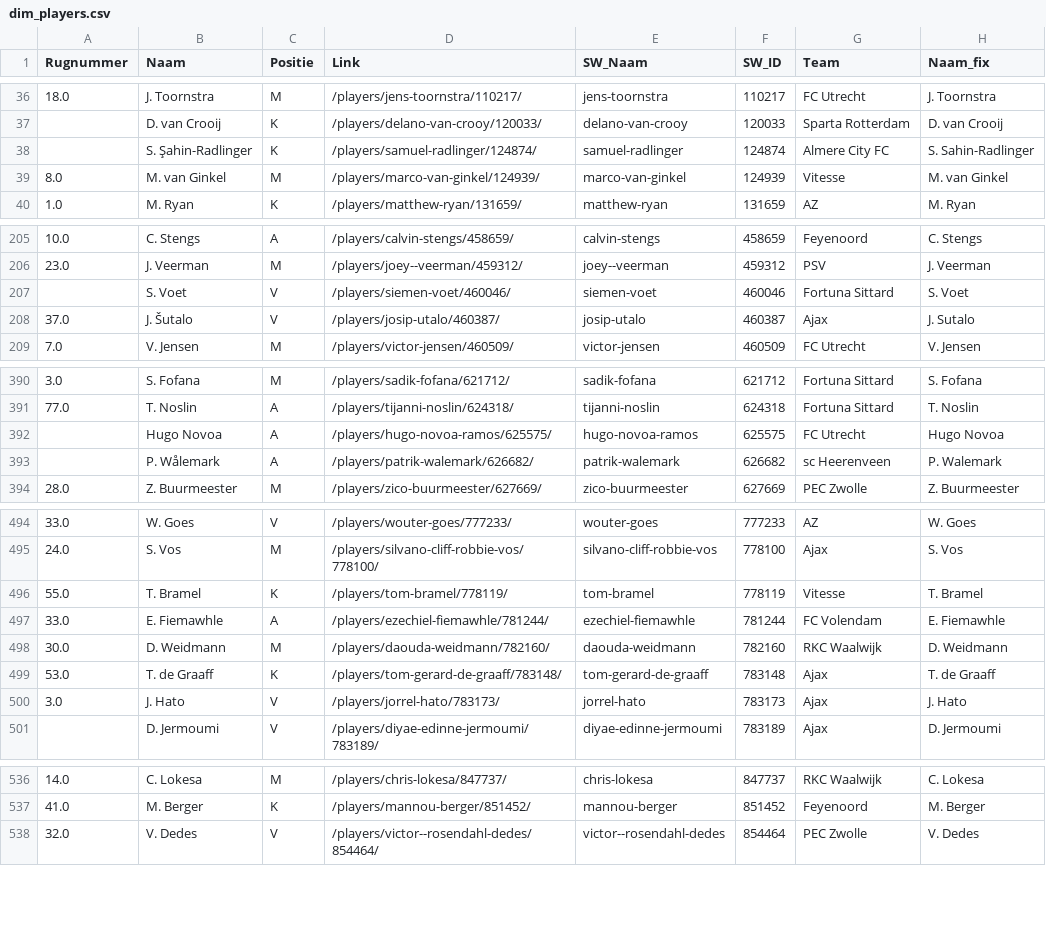
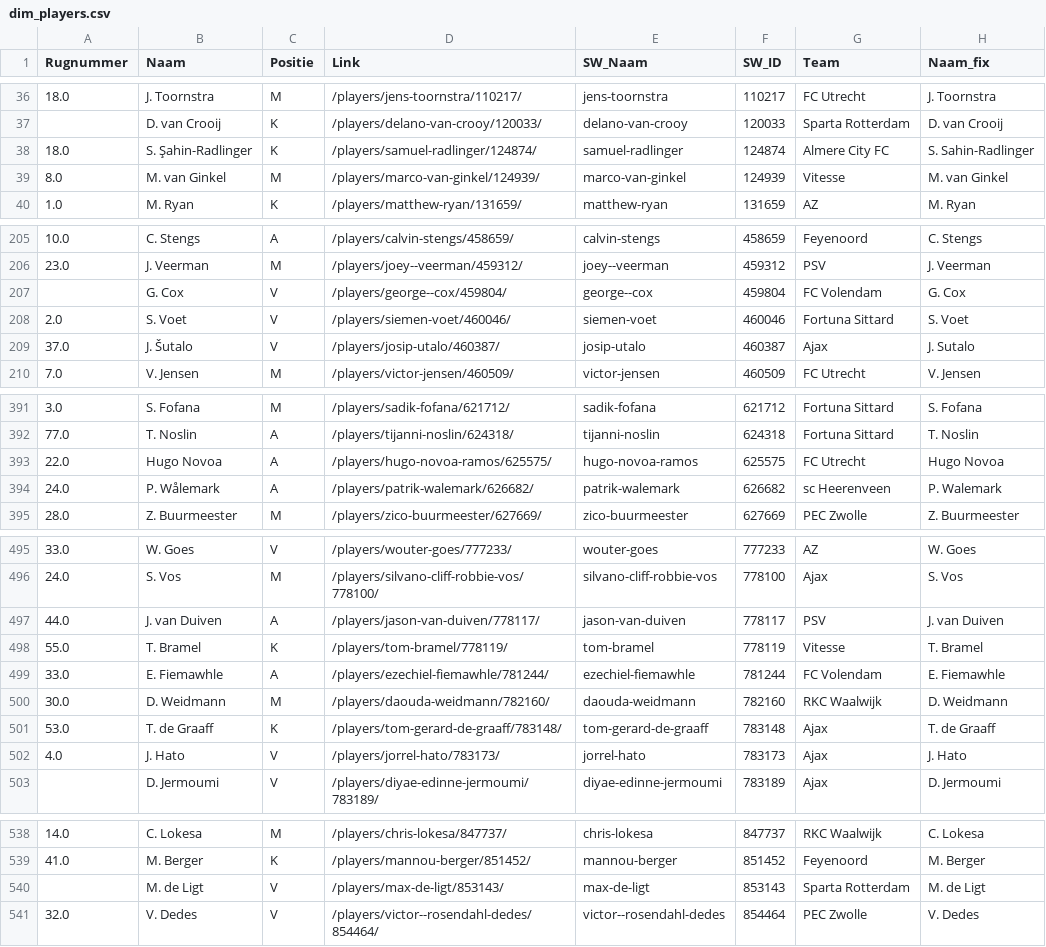
Before and after one commit to mfleuren/sport-scraping, a CSV file: scraper_soccerway/dash/data/dim_players.csv, drawn as a sheet; only a part is shown, gaps mark what is left out; the diff covers the shown part only.

```diff
--- a/scraper_soccerway/dash/data/dim_players.csv
+++ b/scraper_soccerway/dash/data/dim_players.csv
@@ -37,3 +37,3 @@ Rugnummer;Naam;Positie;Link;SW_Naam;SW_ID;Team;Naam_fix
 ;D. van Crooij;K;/players/delano-van-crooy/120033/;delano-van-crooy;120033;Sparta Rotterdam;D. van Crooij
-;S. Şahin-Radlinger;K;/players/samuel-radlinger/124874/;samuel-radlinger;124874;Almere City FC;S. Sahin-Radlinger
+18.0;S. Şahin-Radlinger;K;/players/samuel-radlinger/124874/;samuel-radlinger;124874;Almere City FC;S. Sahin-Radlinger
 8.0;M. van Ginkel;M;/players/marco-van-ginkel/124939/;marco-van-ginkel;124939;Vitesse;M. van Ginkel
@@ -206,3 +206,4 @@ Rugnummer;Naam;Positie;Link;SW_Naam;SW_ID;Team;Naam_fix
 23.0;J. Veerman;M;/players/joey--veerman/459312/;joey--veerman;459312;PSV;J. Veerman
-;S. Voet;V;/players/siemen-voet/460046/;siemen-voet;460046;Fortuna Sittard;S. Voet
+;G. Cox;V;/players/george--cox/459804/;george--cox;459804;FC Volendam;G. Cox
+2.0;S. Voet;V;/players/siemen-voet/460046/;siemen-voet;460046;Fortuna Sittard;S. Voet
 37.0;J. Šutalo;V;/players/josip-utalo/460387/;josip-utalo;460387;Ajax;J. Sutalo
@@ -391,4 +392,4 @@ Rugnummer;Naam;Positie;Link;SW_Naam;SW_ID;Team;Naam_fix
 77.0;T. Noslin;A;/players/tijanni-noslin/624318/;tijanni-noslin;624318;Fortuna Sittard;T. Noslin
-;Hugo Novoa;A;/players/hugo-novoa-ramos/625575/;hugo-novoa-ramos;625575;FC Utrecht;Hugo Novoa
-;P. Wålemark;A;/players/patrik-walemark/626682/;patrik-walemark;626682;sc Heerenveen;P. Walemark
+22.0;Hugo Novoa;A;/players/hugo-novoa-ramos/625575/;hugo-novoa-ramos;625575;FC Utrecht;Hugo Novoa
+24.0;P. Wålemark;A;/players/patrik-walemark/626682/;patrik-walemark;626682;sc Heerenveen;P. Walemark
 28.0;Z. Buurmeester;M;/players/zico-buurmeester/627669/;zico-buurmeester;627669;PEC Zwolle;Z. Buurmeester
@@ -495,2 +496,3 @@ Rugnummer;Naam;Positie;Link;SW_Naam;SW_ID;Team;Naam_fix
 24.0;S. Vos;M;/players/silvano-cliff-robbie-vos/778100/;silvano-cliff-robbie-vos;778100;Ajax;S. Vos
+44.0;J. van Duiven;A;/players/jason-van-duiven/778117/;jason-van-duiven;778117;PSV;J. van Duiven
 55.0;T. Bramel;K;/players/tom-bramel/778119/;tom-bramel;778119;Vitesse;T. Bramel
@@ -499,3 +501,3 @@ Rugnummer;Naam;Positie;Link;SW_Naam;SW_ID;Team;Naam_fix
 53.0;T. de Graaff;K;/players/tom-gerard-de-graaff/783148/;tom-gerard-de-graaff;783148;Ajax;T. de Graaff
-3.0;J. Hato;V;/players/jorrel-hato/783173/;jorrel-hato;783173;Ajax;J. Hato
+4.0;J. Hato;V;/players/jorrel-hato/783173/;jorrel-hato;783173;Ajax;J. Hato
 ;D. Jermoumi;V;/players/diyae-edinne-jermoumi/783189/;diyae-edinne-jermoumi;783189;Ajax;D. Jermoumi
@@ -537,2 +539,3 @@ Rugnummer;Naam;Positie;Link;SW_Naam;SW_ID;Team;Naam_fix
 41.0;M. Berger;K;/players/mannou-berger/851452/;mannou-berger;851452;Feyenoord;M. Berger
+;M. de Ligt;V;/players/max-de-ligt/853143/;max-de-ligt;853143;Sparta Rotterdam;M. de Ligt
 32.0;V. Dedes;V;/players/victor--rosendahl-dedes/854464/;victor--rosendahl-dedes;854464;PEC Zwolle;V. Dedes
```
Also changed, not shown: 13 edited cells elsewhere in this file, scraper_soccerway/dash/data/substitutions.csv, 2 other files.
